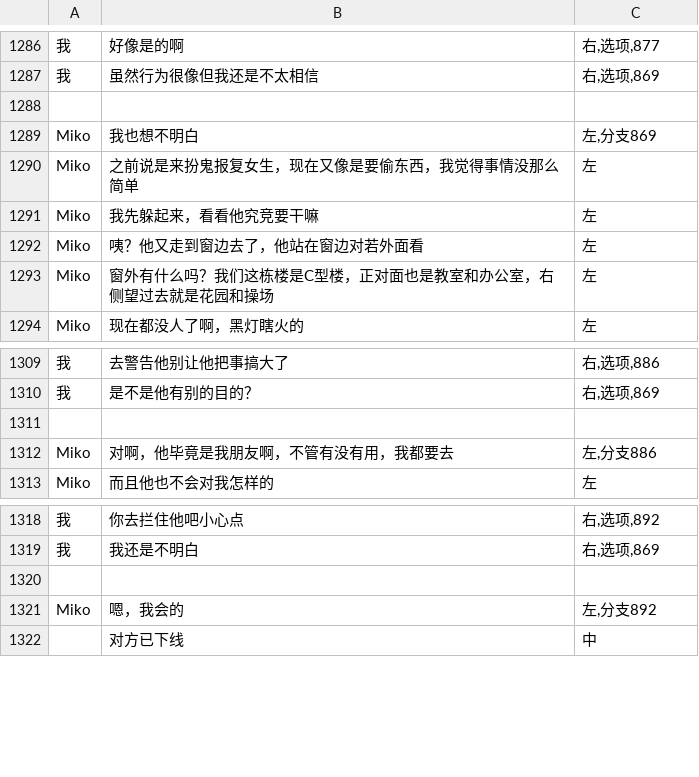
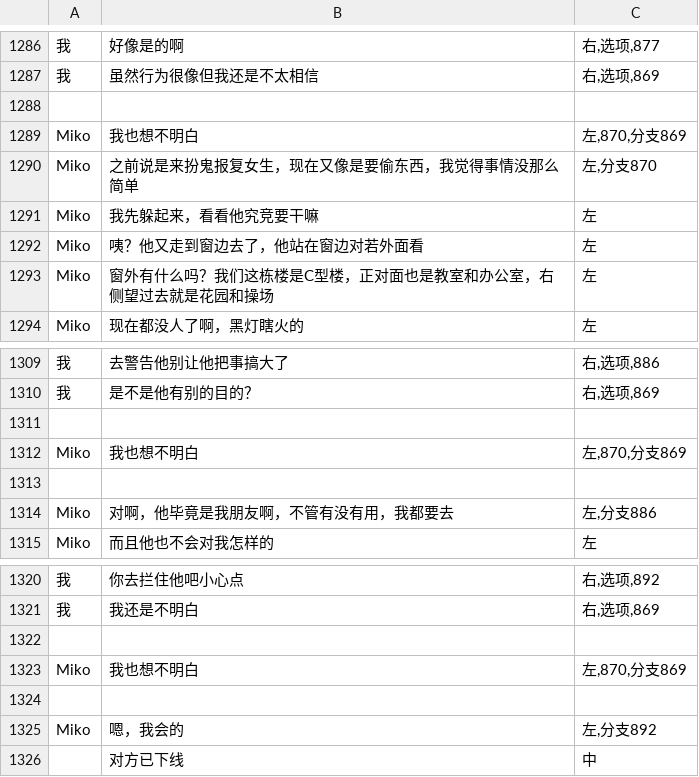
Before and after one commit to autumn-moon-py/miko, a CSV file: assets/story/第四章.csv, drawn as a sheet; only a part is shown, gaps mark what is left out; the diff names each change by its address in the sheet, - before the commit and + after, or states it on an @@ line.

```diff
--- a/assets/story/第四章.csv
+++ b/assets/story/第四章.csv
-C1289: 左,分支869
+C1289: 左,870,分支869
-C1290: 左
+C1290: 左,分支870
+row 1312: Miko | 我也想不明白 | 左,870,分支869
+row 1313: (empty)
+row 1322: (empty)
+row 1323: Miko | 我也想不明白 | 左,870,分支869
```
Also changed, not shown: assets/story/第三章.csv, 5 other files.
